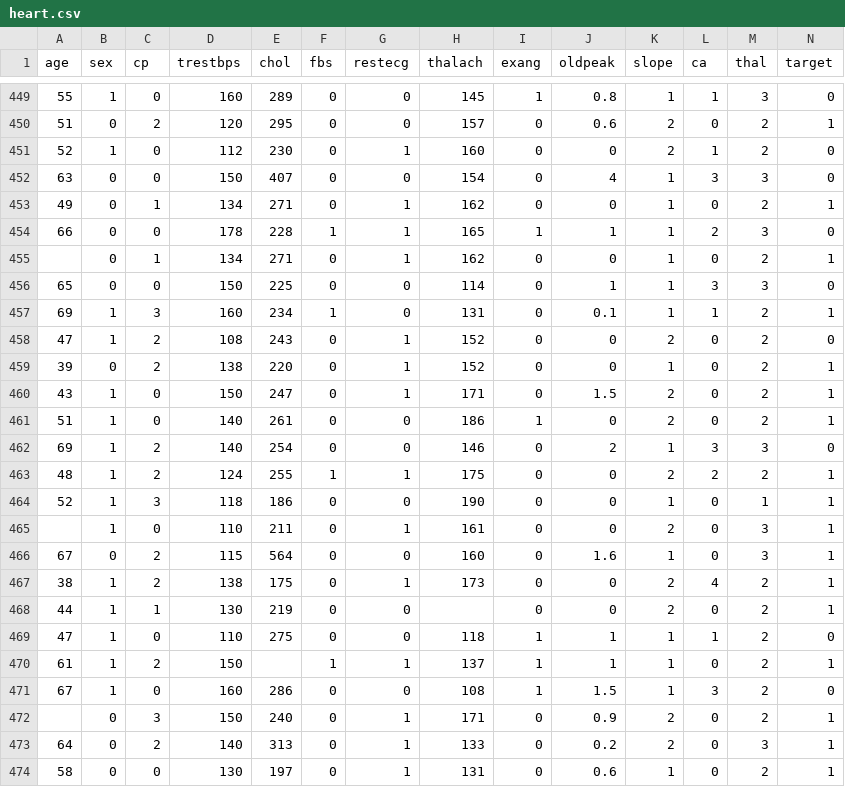
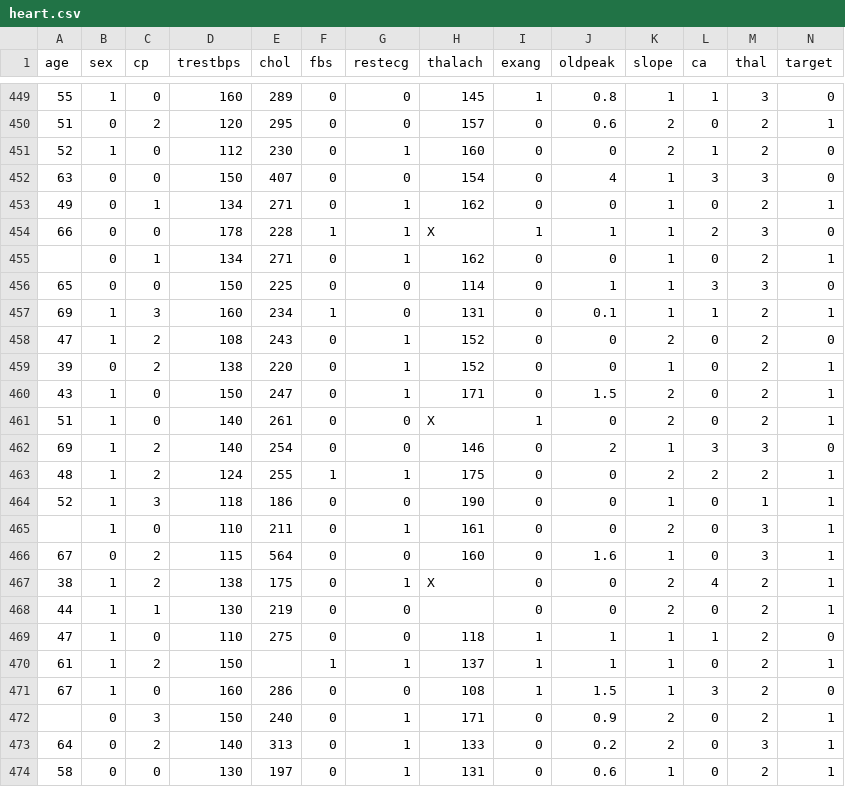
Before and after one commit to giovastabile/elaborazione_statistica, a CSV file: FinalProject/heart.csv, drawn as a sheet; only a part is shown, gaps mark what is left out; the diff names each change by its address in the sheet, - before the commit and + after, or states it on an @@ line.

Commit message:
removed thalach

```diff
--- a/FinalProject/heart.csv
+++ b/FinalProject/heart.csv
-H454 (thalach): 165
+H454 (thalach): X
-H461 (thalach): 186
+H461 (thalach): X
-H467 (thalach): 173
+H467 (thalach): X
```
Also changed, not shown: 1 other file.
